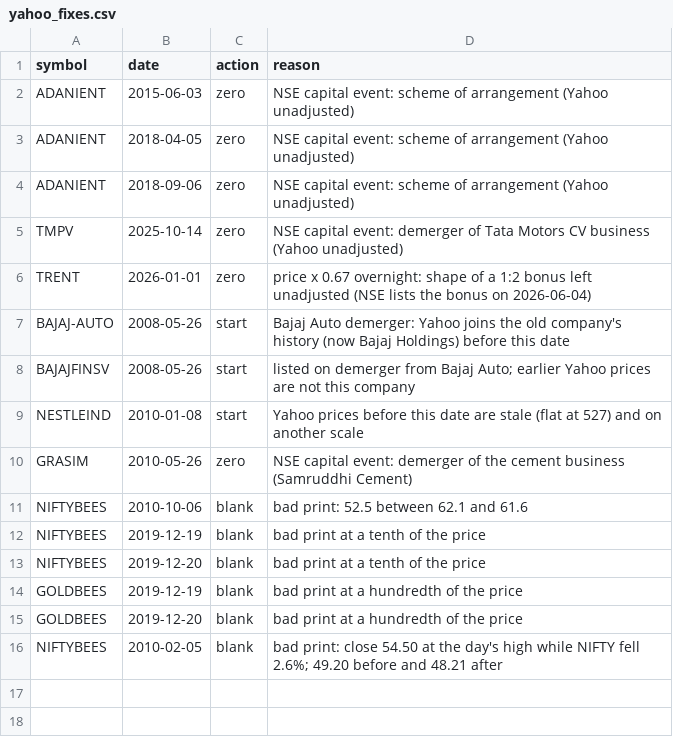
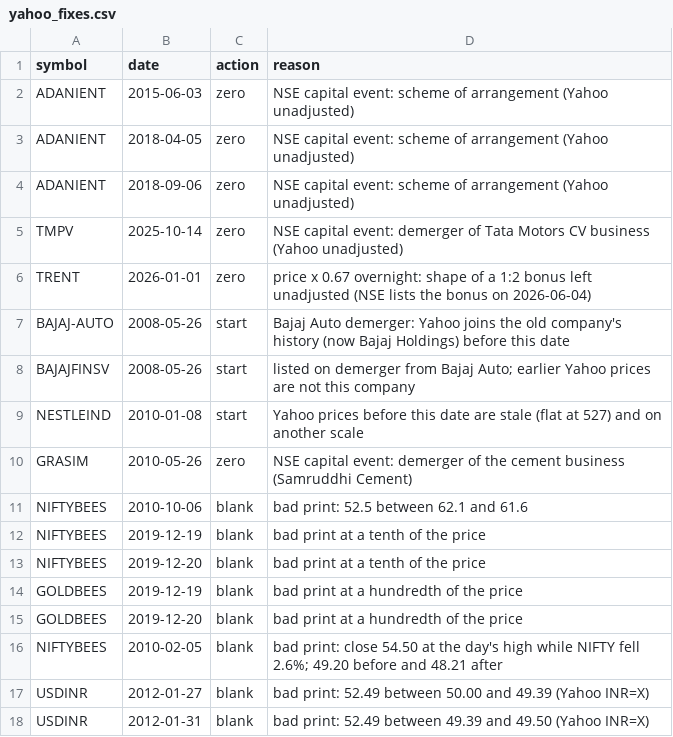
Before and after one commit to Dhirajdas18/kelly-simulator, a CSV file: docs/data/yahoo_fixes.csv, drawn as a sheet; the diff names each change by its address in the sheet, - before the commit and + after, or states it on an @@ line.

Commit message:
fix: repair two bad USD/INR prints in January 2012
Yahoo's INR=X showed 52.49 on 27 and 31 January 2012 between 49.4 and 50.0, a fake ±6% swing in the
US-in-rupees series. Blank rows in the fixes file now apply to the US table too.

```diff
--- a/docs/data/yahoo_fixes.csv
+++ b/docs/data/yahoo_fixes.csv
+row 17: USDINR | 2012-01-27 | blank | bad print: 52.49 between 50.00 and 49.39 (Yahoo INR=X)
+row 18: USDINR | 2012-01-31 | blank | bad print: 52.49 between 49.39 and 49.50 (Yahoo INR=X)
```
Also changed, not shown: 2 other files.
